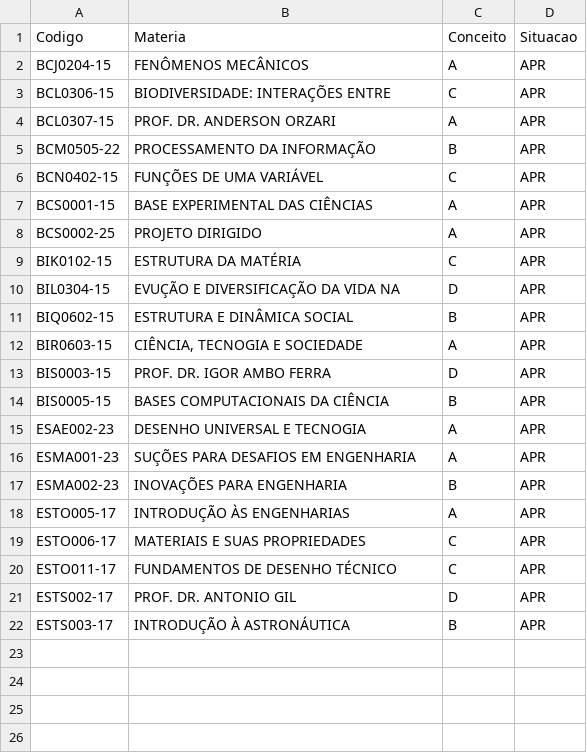
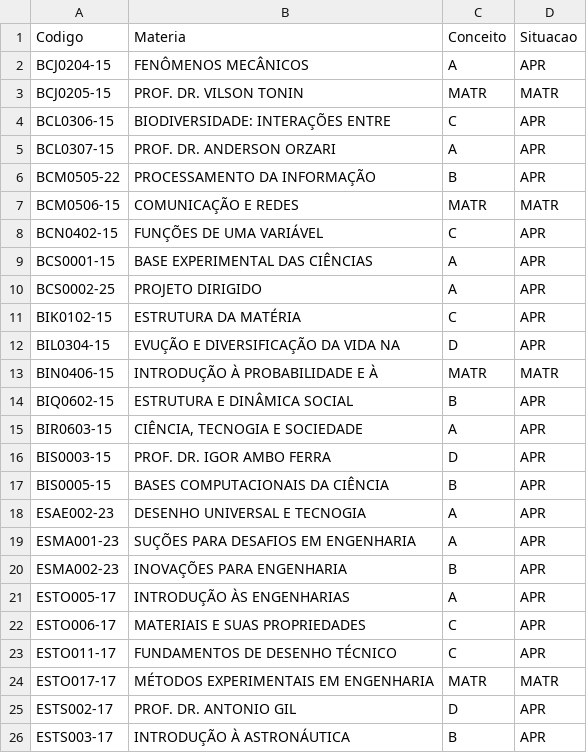
Before and after one commit to LucasPranevicius/Grade_Maker_UFABC, a CSV file: materias_feitas.csv (was OUTPUTS_CSV/materias_feitas.csv), drawn as a sheet.

```diff
--- a/OUTPUTS_CSV/materias_feitas.csv
+++ b/materias_feitas.csv
@@ -2,2 +2,3 @@ Codigo,Materia,Conceito,Situacao
 BCJ0204-15,FENÔMENOS MECÂNICOS,A,APR
+BCJ0205-15,PROF. DR. VILSON TONIN,MATR,MATR
 BCL0306-15,BIODIVERSIDADE: INTERAÇÕES ENTRE,C,APR
@@ -5,2 +6,3 @@ BCL0307-15,PROF. DR. ANDERSON ORZARI,A,APR
 BCM0505-22,PROCESSAMENTO DA INFORMAÇÃO,B,APR
+BCM0506-15,COMUNICAÇÃO E REDES,MATR,MATR
 BCN0402-15,FUNÇÕES DE UMA VARIÁVEL,C,APR
@@ -10,2 +12,3 @@ BIK0102-15,ESTRUTURA DA MATÉRIA,C,APR
 BIL0304-15,EVUÇÃO E DIVERSIFICAÇÃO DA VIDA NA,D,APR
+BIN0406-15,INTRODUÇÃO À PROBABILIDADE E À,MATR,MATR
 BIQ0602-15,ESTRUTURA E DINÂMICA SOCIAL,B,APR
@@ -20,2 +23,3 @@ ESTO006-17,MATERIAIS E SUAS PROPRIEDADES,C,APR
 ESTO011-17,FUNDAMENTOS DE DESENHO TÉCNICO,C,APR
+ESTO017-17,MÉTODOS EXPERIMENTAIS EM ENGENHARIA,MATR,MATR
 ESTS002-17,PROF. DR. ANTONIO GIL,D,APR
```
Also changed, not shown: 7 other files.
